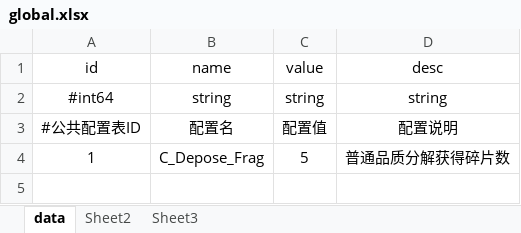
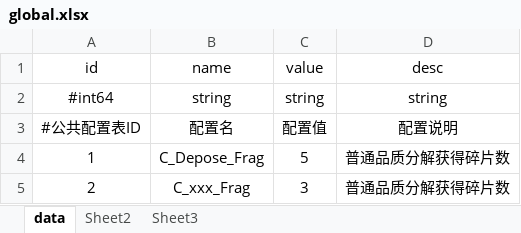
Before and after one commit to trist725/mgsu, an Excel workbook: gen-static-data-go/sd/xlsx/global.xlsx, sheet data, drawn as a sheet; values as stored, in another font and other column widths than the file's, no borders; the diff names each change by its address in the sheet, - before the commit and + after, or states it on an @@ line.

```diff
--- a/gen-static-data-go/sd/xlsx/global.xlsx (sheet data)
+++ b/gen-static-data-go/sd/xlsx/global.xlsx (sheet data)
+row 5: 2 | C_xxx_Frag | 3 | 普通品质分解获得碎片数
```
Also changed, not shown: 2 other files.
